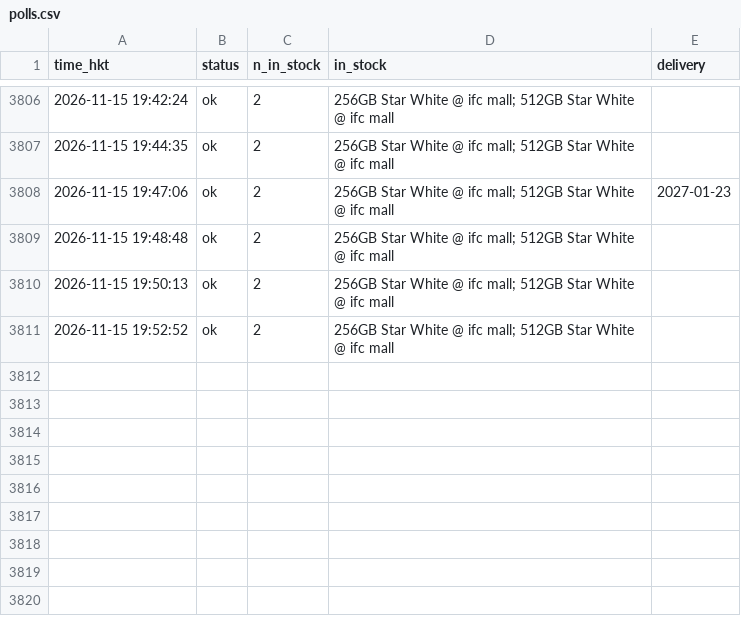
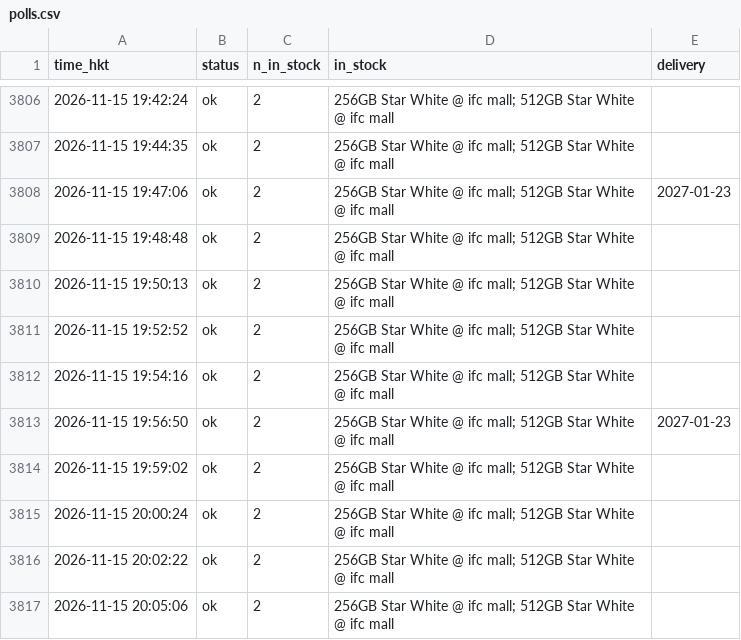
Before and after one commit to ryancwho/duo-watch, a CSV file: polls.csv, drawn as a sheet; only a part is shown, gaps mark what is left out; the diff names each change by its address in the sheet, - before the commit and + after, or states it on an @@ line.

```diff
--- a/polls.csv
+++ b/polls.csv
+row 3812: 2026-11-15 19:54:16 | ok | 2 | 256GB Star White @ ifc mall; 512GB Star White @ ifc mall
+row 3813: 2026-11-15 19:56:50 | ok | 2 | 256GB Star White @ ifc mall; 512GB Star White @ ifc mall | 2027-01-23
+row 3814: 2026-11-15 19:59:02 | ok | 2 | 256GB Star White @ ifc mall; 512GB Star White @ ifc mall
+row 3815: 2026-11-15 20:00:24 | ok | 2 | 256GB Star White @ ifc mall; 512GB Star White @ ifc mall
+row 3816: 2026-11-15 20:02:22 | ok | 2 | 256GB Star White @ ifc mall; 512GB Star White @ ifc mall
+row 3817: 2026-11-15 20:05:06 | ok | 2 | 256GB Star White @ ifc mall; 512GB Star White @ ifc mall
```
Also changed, not shown: 2 other files.
